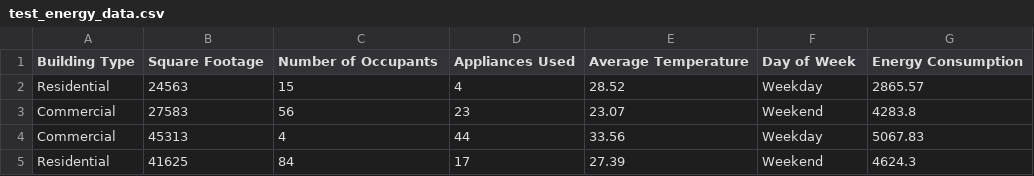
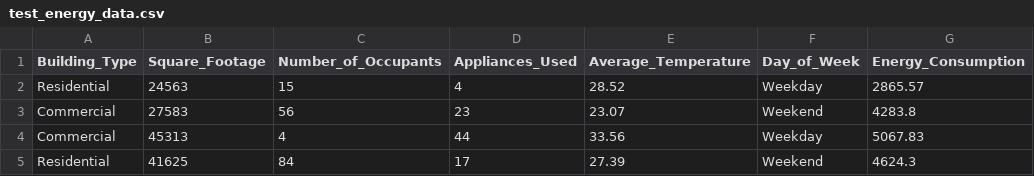
Before and after one commit to lauramunoz50739-sudo/Estadistica2026B, a CSV file: test_energy_data.csv, drawn as a sheet; only a part is shown.

Commit message:
Update test_energy_data.csv

```diff
--- a/test_energy_data.csv
+++ b/test_energy_data.csv
@@ -1,2 +1,2 @@
-Building Type,Square Footage,Number of Occupants,Appliances Used,Average Temperature,Day of Week,Energy Consumption
+Building_Type,Square_Footage,Number_of_Occupants,Appliances_Used,Average_Temperature,Day_of_Week,Energy_Consumption
 Residential,24563,15,4,28.52,Weekday,2865.57
```
